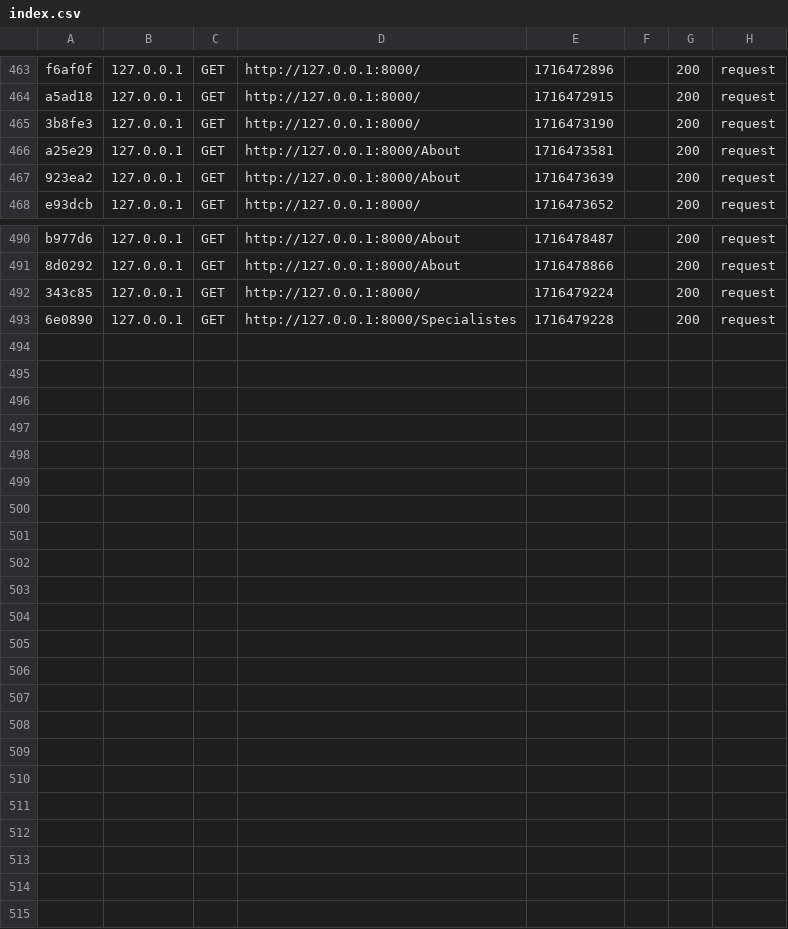
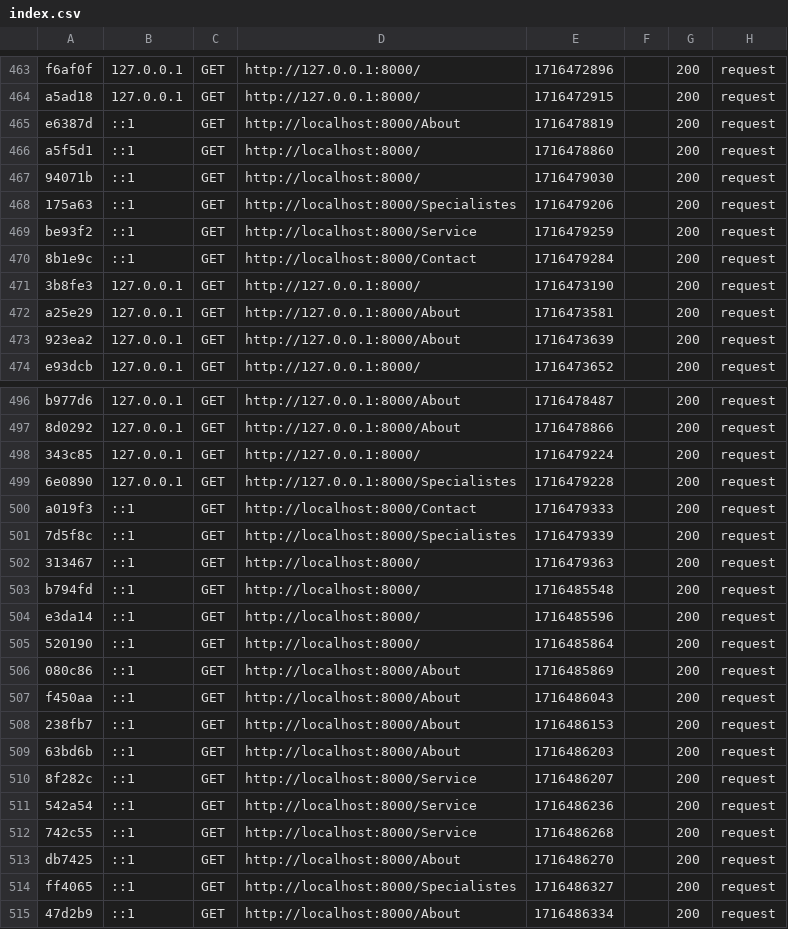
Before and after one commit to cosegit/sencare, a CSV file: var/cache/dev/profiler/index.csv, drawn as a sheet; only a part is shown, gaps mark what is left out; the diff names each change by its address in the sheet, - before the commit and + after, or states it on an @@ line.

```diff
--- a/var/cache/dev/profiler/index.csv
+++ b/var/cache/dev/profiler/index.csv
+row 465: e6387d | ::1 | GET | http://localhost:8000/About | 1716478819 |  | 200 | request
+row 466: a5f5d1 | ::1 | GET | http://localhost:8000/ | 1716478860 |  | 200 | request
+row 467: 94071b | ::1 | GET | http://localhost:8000/ | 1716479030 |  | 200 | request
+row 468: 175a63 | ::1 | GET | http://localhost:8000/Specialistes | 1716479206 |  | 200 | request
+row 469: be93f2 | ::1 | GET | http://localhost:8000/Service | 1716479259 |  | 200 | request
+row 470: 8b1e9c | ::1 | GET | http://localhost:8000/Contact | 1716479284 |  | 200 | request
+row 500: a019f3 | ::1 | GET | http://localhost:8000/Contact | 1716479333 |  | 200 | request
+row 501: 7d5f8c | ::1 | GET | http://localhost:8000/Specialistes | 1716479339 |  | 200 | request
+row 502: 313467 | ::1 | GET | http://localhost:8000/ | 1716479363 |  | 200 | request
+row 503: b794fd | ::1 | GET | http://localhost:8000/ | 1716485548 |  | 200 | request
+row 504: e3da14 | ::1 | GET | http://localhost:8000/ | 1716485596 |  | 200 | request
+row 505: 520190 | ::1 | GET | http://localhost:8000/ | 1716485864 |  | 200 | request
+row 506: 080c86 | ::1 | GET | http://localhost:8000/About | 1716485869 |  | 200 | request
+row 507: f450aa | ::1 | GET | http://localhost:8000/About | 1716486043 |  | 200 | request
+row 508: 238fb7 | ::1 | GET | http://localhost:8000/About | 1716486153 |  | 200 | request
+row 509: 63bd6b | ::1 | GET | http://localhost:8000/About | 1716486203 |  | 200 | request
+row 510: 8f282c | ::1 | GET | http://localhost:8000/Service | 1716486207 |  | 200 | request
+row 511: 542a54 | ::1 | GET | http://localhost:8000/Service | 1716486236 |  | 200 | request
+row 512: 742c55 | ::1 | GET | http://localhost:8000/Service | 1716486268 |  | 200 | request
+row 513: db7425 | ::1 | GET | http://localhost:8000/About | 1716486270 |  | 200 | request
+row 514: ff4065 | ::1 | GET | http://localhost:8000/Specialistes | 1716486327 |  | 200 | request
+row 515: 47d2b9 | ::1 | GET | http://localhost:8000/About | 1716486334 |  | 200 | request
```
Also changed, not shown: 12 other files.
